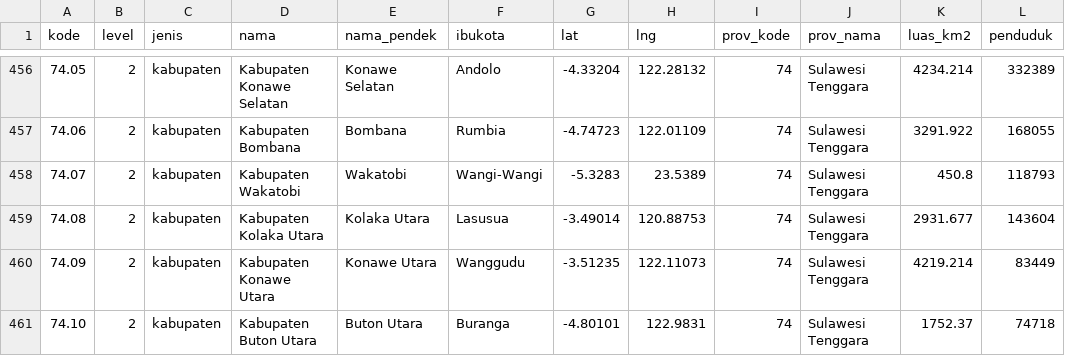
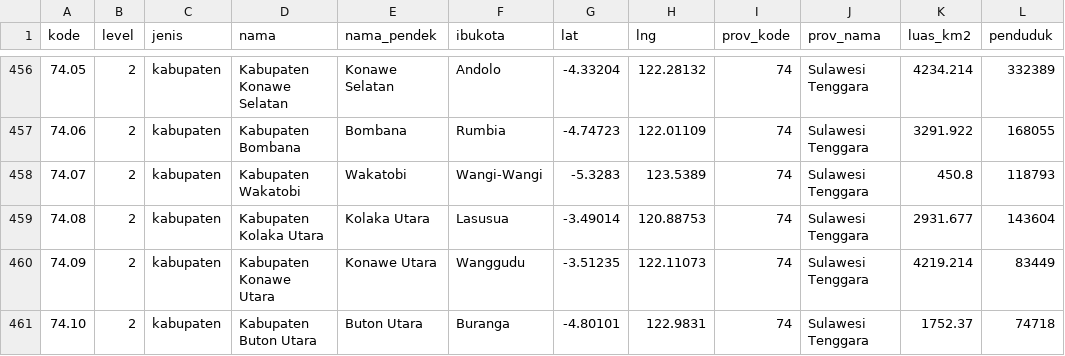
Before and after one commit to elsonsaputra03-dot/indo-realtime-monitor, a CSV file: reference/wilayah_indonesia.csv, drawn as a sheet; only a part is shown, gaps mark what is left out.

```diff
--- a/reference/wilayah_indonesia.csv
+++ b/reference/wilayah_indonesia.csv
@@ -457,3 +457,3 @@ kode,level,jenis,nama,nama_pendek,ibukota,lat,lng,prov_kode,prov_nama,luas_km2,p
 74.06,2,kabupaten,Kabupaten Bombana,Bombana,Rumbia,-4.74723,122.01109,74,Sulawesi Tenggara,3291.922,168055
-74.07,2,kabupaten,Kabupaten Wakatobi,Wakatobi,Wangi-Wangi,-5.3283,23.5389,74,Sulawesi Tenggara,450.8,118793
+74.07,2,kabupaten,Kabupaten Wakatobi,Wakatobi,Wangi-Wangi,-5.3283,123.5389,74,Sulawesi Tenggara,450.8,118793
 74.08,2,kabupaten,Kabupaten Kolaka Utara,Kolaka Utara,Lasusua,-3.49014,120.88753,74,Sulawesi Tenggara,2931.677,143604
```
Also changed, not shown: 12 other files.
